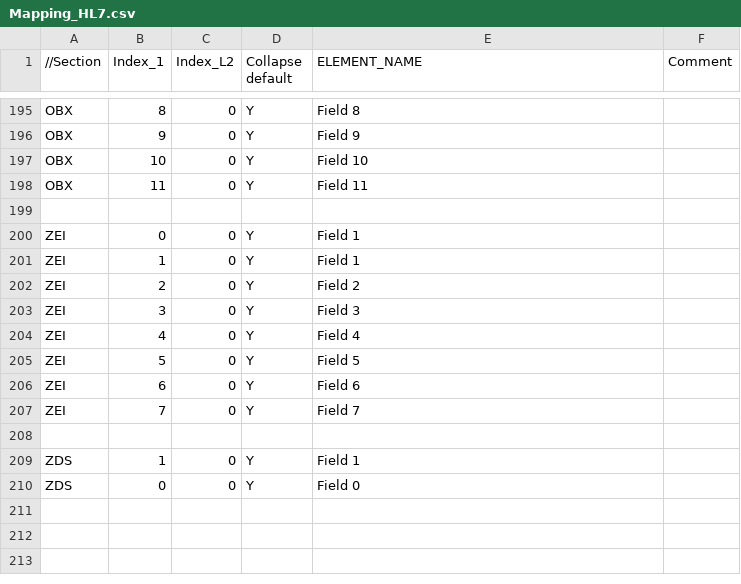
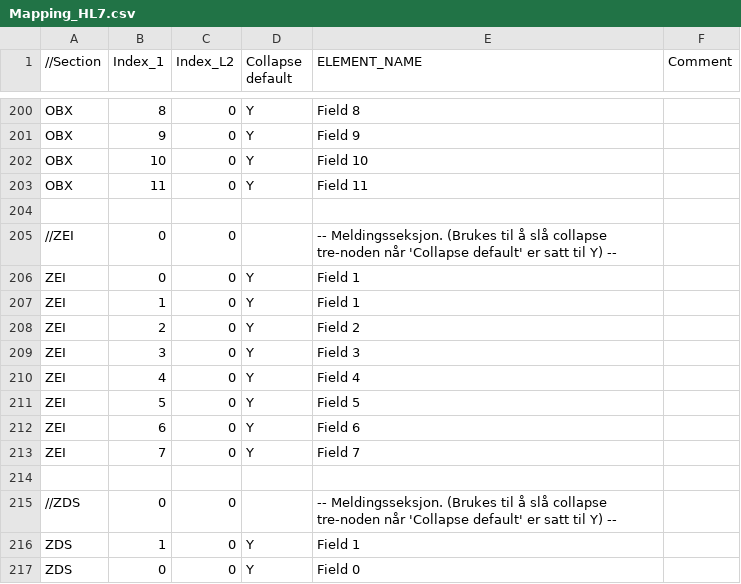
Before and after one commit to ektesarping/Hl7Parser-v1.01, a CSV file: HL7Parser/DataModel/AdditionalFiles/Mapping_HL7.csv, drawn as a sheet; only a part is shown, gaps mark what is left out; the diff covers the shown part only; the diff names each change by its address in the sheet, - before the commit and + after, or states it on an @@ line.

```diff
--- a/HL7Parser/DataModel/AdditionalFiles/Mapping_HL7.csv
+++ b/HL7Parser/DataModel/AdditionalFiles/Mapping_HL7.csv
+row 205: //ZEI | 0 | 0 |  | -- Meldingsseksjon. (Brukes til å slå collapse tre-noden når 'Collapse default' er satt til Y) --
+row 215: //ZDS | 0 | 0 |  | -- Meldingsseksjon. (Brukes til å slå collapse tre-noden når 'Collapse default' er satt til Y) --
```
Also changed, not shown: 5 added rows and 3 edited cells elsewhere in this file, 4 other files.
